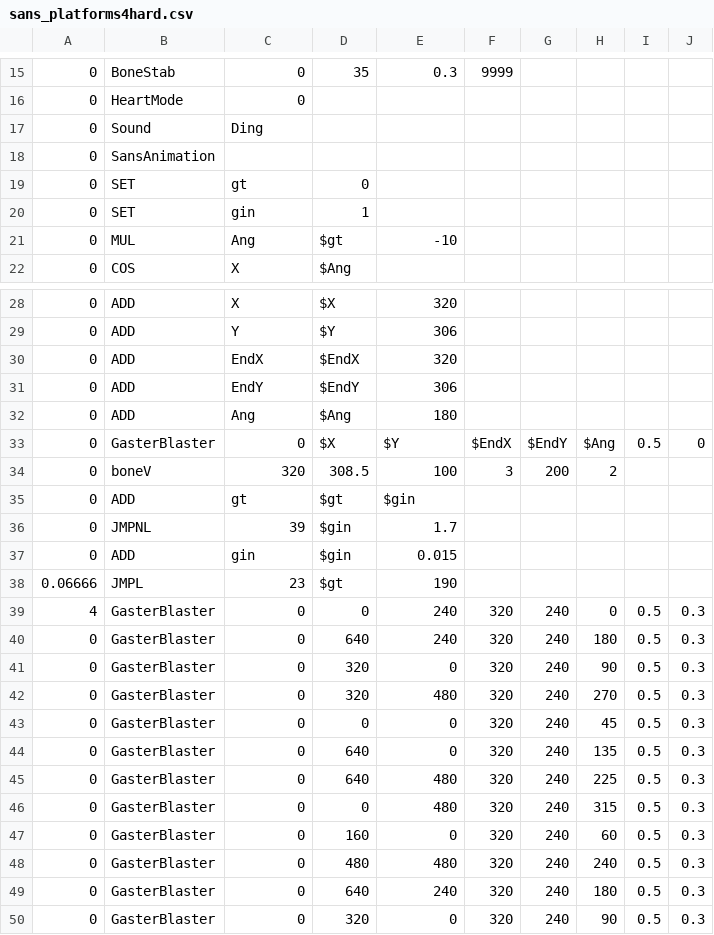
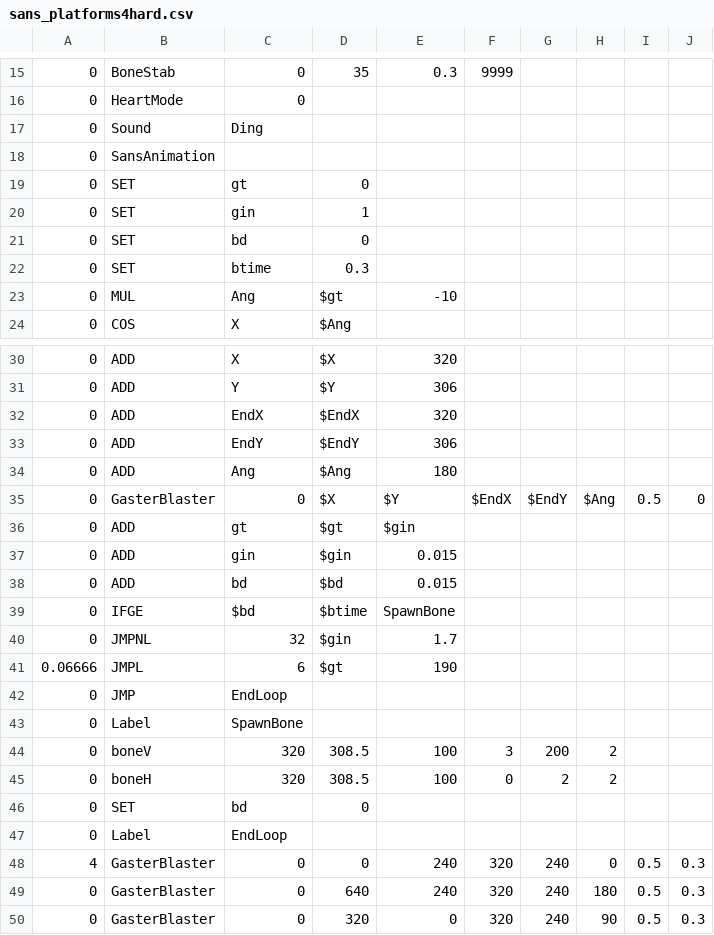
Before and after one commit to 07SharkTomato27/10sans, a CSV file: sans_platforms4hard.csv, drawn as a sheet; only a part is shown, gaps mark what is left out; the shorter side is filled out with more unchanged rows.

Commit message:
Update sans_platforms4hard.csv

```diff
--- a/sans_platforms4hard.csv
+++ b/sans_platforms4hard.csv
@@ -20,2 +20,4 @@
 0,SET,gin,1,,,,,,
+0,SET,bd,0,,,,,,
+0,SET,btime,0.3,,,,,,
 0,MUL,Ang,$gt,-10,,,,,
@@ -33,7 +35,14 @@
 0,GasterBlaster,0,$X,$Y,$EndX,$EndY,$Ang,0.5,0
+0,ADD,gt,$gt,$gin,,,,,
+0,ADD,gin,$gin,0.015,,,,,
+0,ADD,bd,$bd,0.015,,,,,
+0,IFGE,$bd,$btime,SpawnBone,,,,,
+0,JMPNL,32,$gin,1.7,,,,,
+0.06666,JMPL,6,$gt,190,,,,,
+0,JMP,EndLoop,,,,,,
+0,Label,SpawnBone,,,,,,
 0,boneV,320,308.5,100,3,200,2
-0,ADD,gt,$gt,$gin,,,,,
-0,JMPNL,39,$gin,1.7,,,,,
-0,ADD,gin,$gin,0.015,,,,,
-0.06666,JMPL,23,$gt,190,,,,,
+0,boneH,320,308.5,100,0,2,2
+0,SET,bd,0,,,,,,
+0,Label,EndLoop,,,,,,
 4,GasterBlaster,0,0,240,320,240,0,0.5,0.3
```
